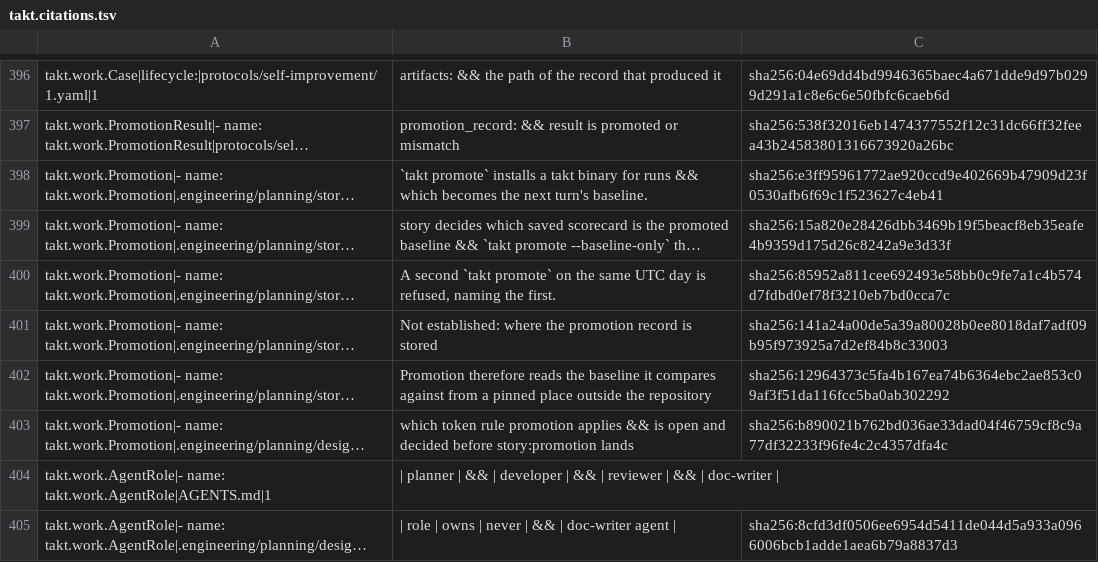
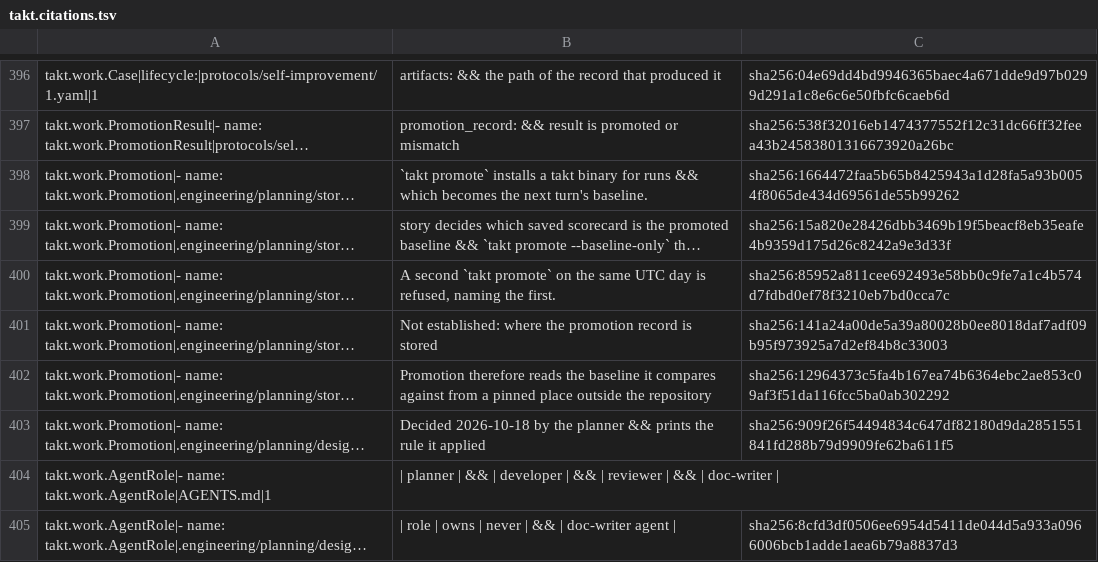
Before and after one commit to beyond10x/takt, a TSV file: ess/domains/takt.citations.tsv, drawn as a sheet; only a part is shown, gaps mark what is left out; long unchanged cells end in …; the diff names each change by its address in the sheet, - before the commit and + after, or states it on an @@ line.

```diff
--- a/ess/domains/takt.citations.tsv
+++ b/ess/domains/takt.citations.tsv
-C398: sha256:e3ff95961772ae920ccd9e402669b47909d23f0530afb6f69c1f523627c4eb41
+C398: sha256:1664472faa5b65b8425943a1d28fa5a93b0054f8065de434d69561de55b99262
-B403: which token rule promotion applies && is open and decided before story:promotion lands
+B403: Decided 2026-10-18 by the planner && prints the rule it applied
-C403: sha256:b890021b762bd036ae33dad04f46759cf8c9a77df32233f96fe4c2c4357dfa4c
+C403: sha256:909f26f54494834c647df82180d9da2851551841fd288b79d9909fe62ba611f5
```
Also changed, not shown: 3 other files.
